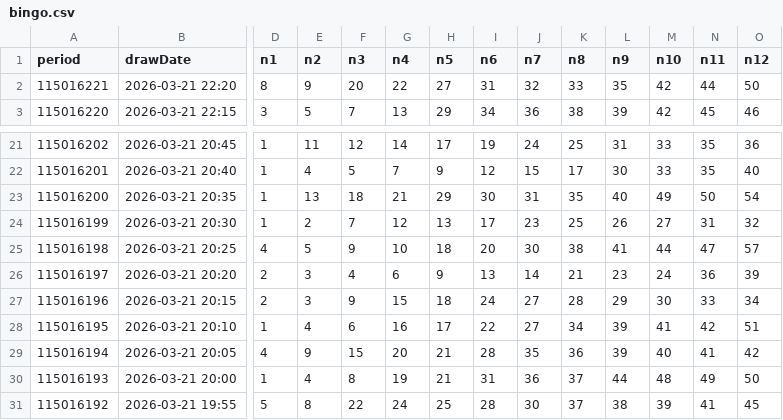
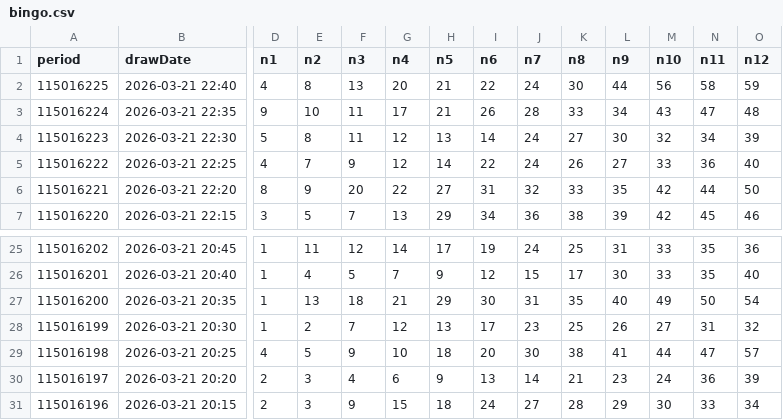
Before and after one commit to guotang96-creator/taiwan-lottery-predictor, a CSV file: docs/raw_data/bingo.csv, drawn as a sheet; only a part is shown, gaps mark what is left out; removed rows and columns are numbered as before the commit, all else as after; rows hold the shown columns only; the diff names each change by its address in the sheet, - before the commit and + after, or states it on an @@ line.

```diff
--- a/docs/raw_data/bingo.csv
+++ b/docs/raw_data/bingo.csv
+row 2: 115016225 | 2026-03-21 22:40 | 4 | 8 | 13 | 20 | 21 | 22 | 24 | 30 | 44 | 56 | 58 | 59
+row 3: 115016224 | 2026-03-21 22:35 | 9 | 10 | 11 | 17 | 21 | 26 | 28 | 33 | 34 | 43 | 47 | 48
+row 4: 115016223 | 2026-03-21 22:30 | 5 | 8 | 11 | 12 | 13 | 14 | 24 | 27 | 30 | 32 | 34 | 39
+row 5: 115016222 | 2026-03-21 22:25 | 4 | 7 | 9 | 12 | 14 | 22 | 24 | 26 | 27 | 33 | 36 | 40
-row 28: 115016195 | 2026-03-21 20:10 | 1 | 4 | 6 | 16 | 17 | 22 | 27 | 34 | 39 | 41 | 42 | 51
-row 29: 115016194 | 2026-03-21 20:05 | 4 | 9 | 15 | 20 | 21 | 28 | 35 | 36 | 39 | 40 | 41 | 42
-row 30: 115016193 | 2026-03-21 20:00 | 1 | 4 | 8 | 19 | 21 | 31 | 36 | 37 | 44 | 48 | 49 | 50
-row 31: 115016192 | 2026-03-21 19:55 | 5 | 8 | 22 | 24 | 25 | 28 | 30 | 37 | 38 | 39 | 41 | 45
```
Also changed, not shown: 2 other files.
